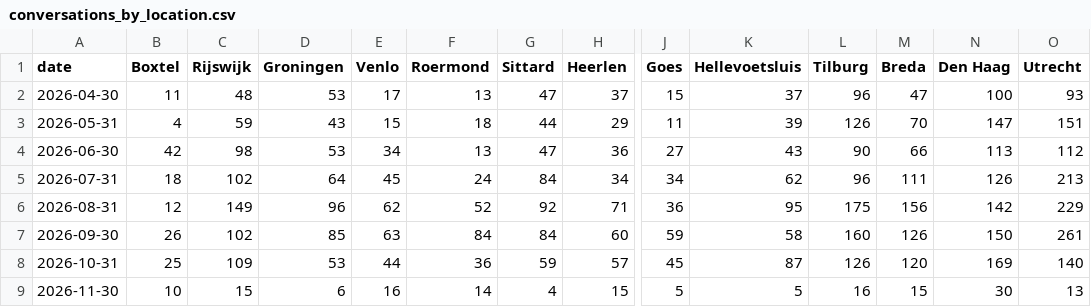
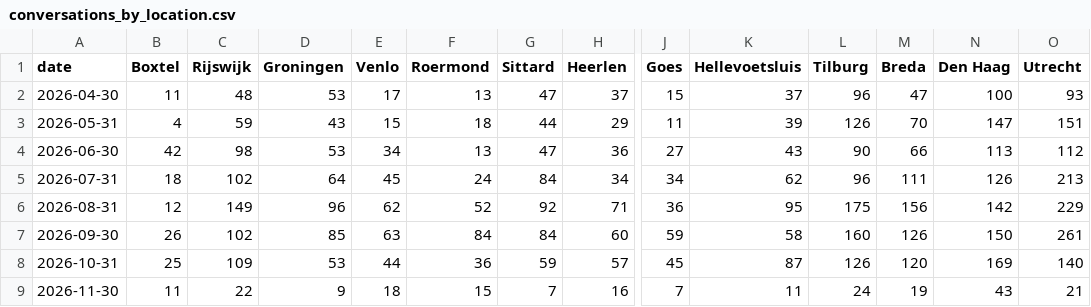
Before and after one commit to scalato/1box-dashboard, a CSV file: data/sp/conversations_by_location.csv, drawn as a sheet; only a part is shown, gaps mark what is left out; the diff covers the shown part only; the diff names each change by its address in the sheet, - before the commit and + after, or states it on an @@ line.

Commit message:
Update MIS data - 2026-11-10

```diff
--- a/data/sp/conversations_by_location.csv
+++ b/data/sp/conversations_by_location.csv
-B9 (Boxtel): 10
+B9 (Boxtel): 11
-C9 (Rijswijk): 15
+C9 (Rijswijk): 22
-D9 (Groningen): 6
+D9 (Groningen): 9
-E9 (Venlo): 16
+E9 (Venlo): 18
-F9 (Roermond): 14
+F9 (Roermond): 15
-G9 (Sittard): 4
+G9 (Sittard): 7
-H9 (Heerlen): 15
+H9 (Heerlen): 16
-J9 (Goes): 5
+J9 (Goes): 7
-K9 (Hellevoetsluis): 5
+K9 (Hellevoetsluis): 11
-L9 (Tilburg): 16
+L9 (Tilburg): 24
-M9 (Breda): 15
+M9 (Breda): 19
-N9 (Den Haag): 30
+N9 (Den Haag): 43
-O9 (Utrecht): 13
+O9 (Utrecht): 21
```
Also changed, not shown: 14 edited cells elsewhere in this file, data/sp/conversations_by_category.csv, data/sp/escalations_by_category.csv, 3 other files.
